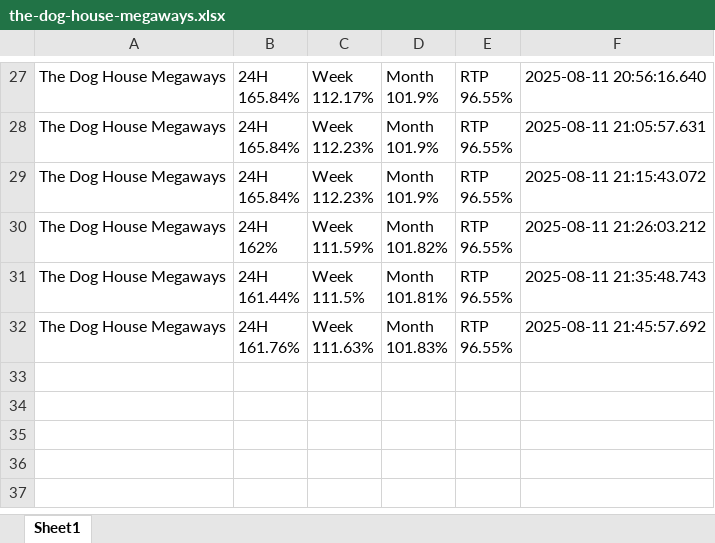
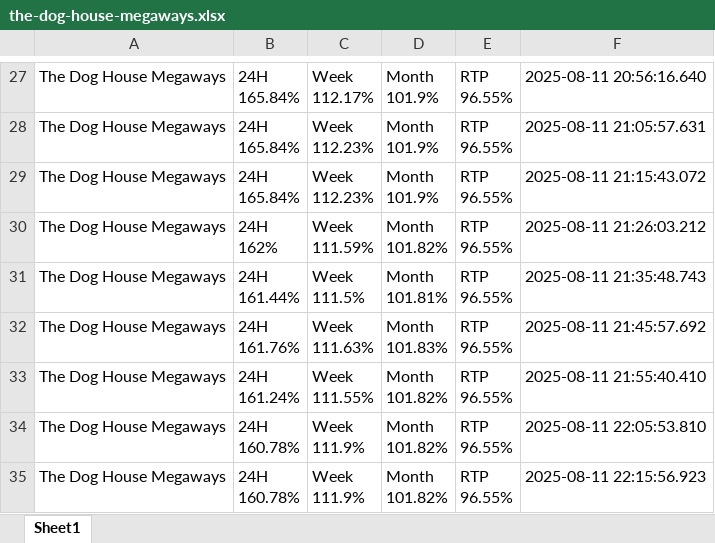
Before and after one commit to zorba43/github_streamlit_drive_project, an Excel workbook: data/raw/the-dog-house-megaways.xlsx, sheet Sheet1, drawn as a sheet; only a part is shown, gaps mark what is left out; values as stored, in another font and other column widths than the file's, no borders; ↵ is a line break in a cell; the diff names each change by its address in the sheet, - before the commit and + after, or states it on an @@ line.

```diff
--- a/data/raw/the-dog-house-megaways.xlsx (sheet Sheet1)
+++ b/data/raw/the-dog-house-megaways.xlsx (sheet Sheet1)
+row 33: The Dog House Megaways | 24H ↵ 161.24% | Week ↵ 111.55% | Month ↵ 101.82% | RTP ↵ 96.55% | 2025-08-11 21:55:40.410
+row 34: The Dog House Megaways | 24H ↵ 160.78% | Week ↵ 111.9% | Month ↵ 101.82% | RTP ↵ 96.55% | 2025-08-11 22:05:53.810
+row 35: The Dog House Megaways | 24H ↵ 160.78% | Week ↵ 111.9% | Month ↵ 101.82% | RTP ↵ 96.55% | 2025-08-11 22:15:56.923
```
Also changed, not shown: data/raw/big-bass-keeping-it-reel.xlsx, data/raw/juicy-fruits-multihold.xlsx, 5 other files.
